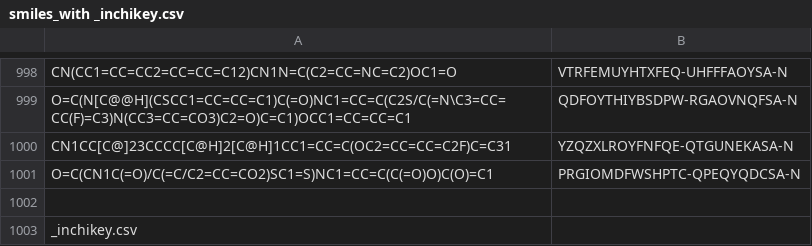
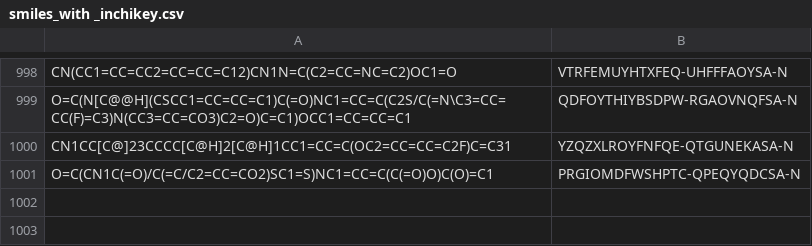
Before and after one commit to soh-123/Aqueous-solubility-prediction, a CSV file: data/smiles_with _inchikey.csv, drawn as a sheet; only a part is shown, gaps mark what is left out; the diff names each change by its address in the sheet, - before the commit and + after, or states it on an @@ line.

```diff
--- a/data/smiles_with _inchikey.csv
+++ b/data/smiles_with _inchikey.csv
-row 1002: (empty)
-row 1003: _inchikey.csv
```
Also changed, not shown: 5 other files.
